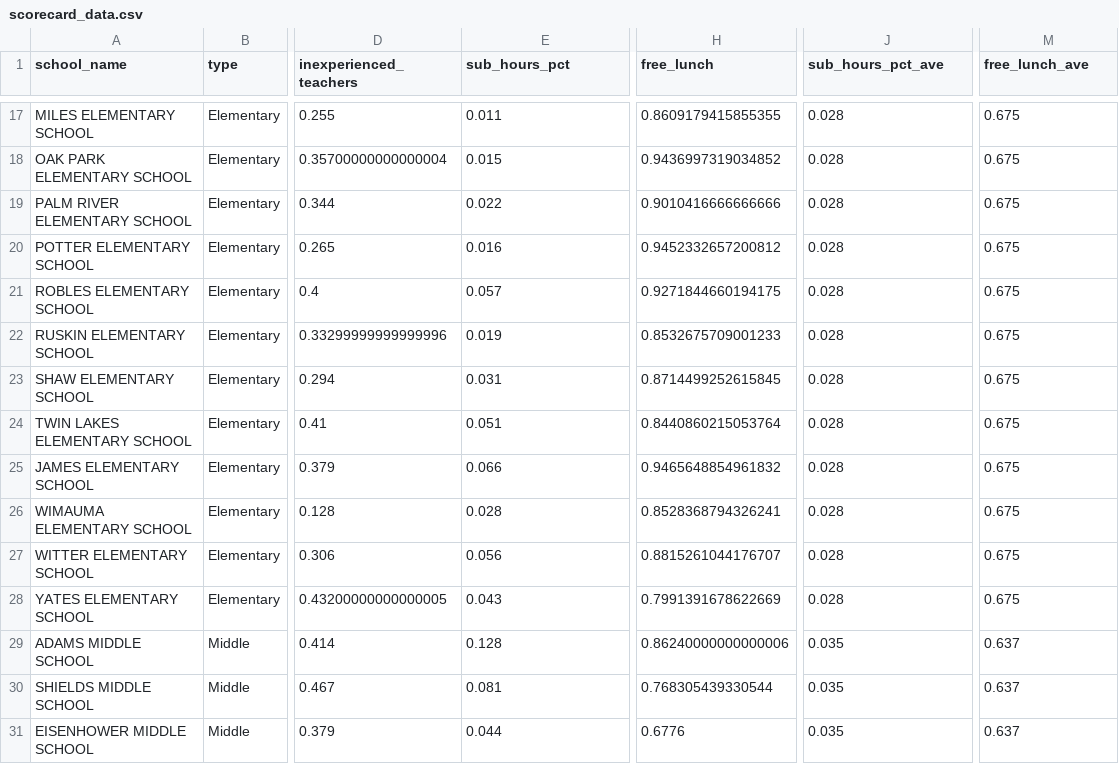
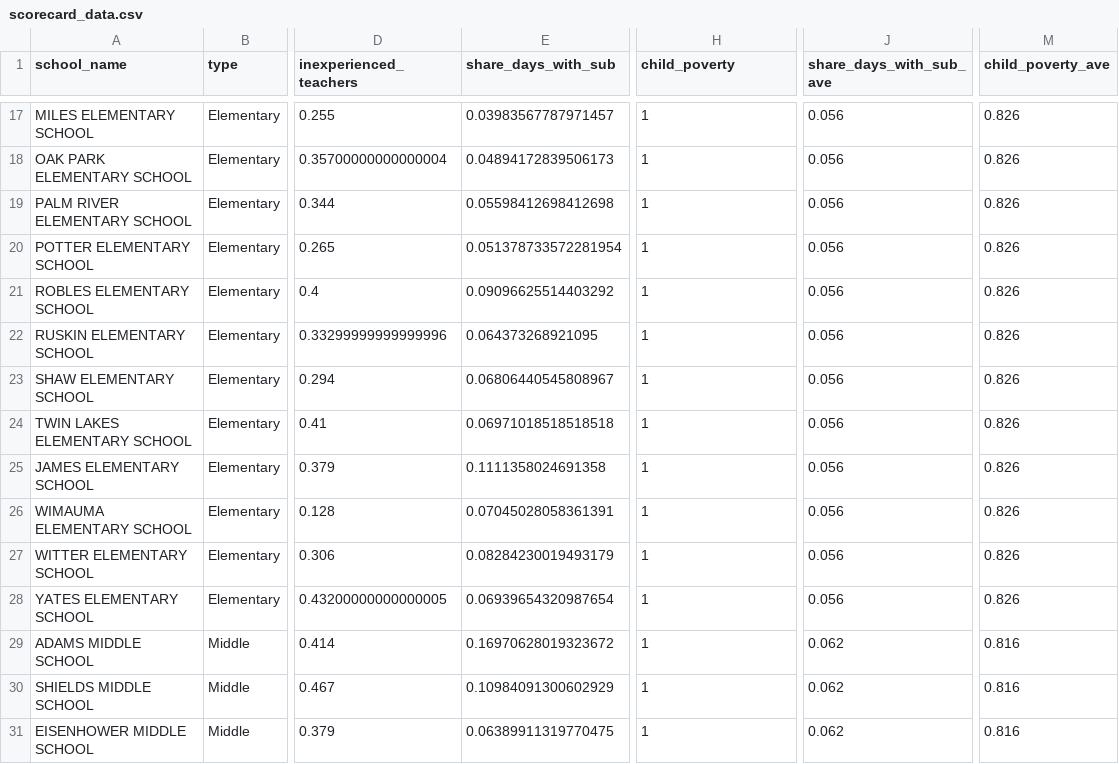
Before and after one commit to ianjhodgson/Hillsborough_Grades, a CSV file: data/charts/scorecard_data.csv, drawn as a sheet; only a part is shown, gaps mark what is left out; the diff covers the shown part only; the diff names each change by its address in the sheet, - before the commit and + after, or states it on an @@ line.

```diff
--- a/data/charts/scorecard_data.csv
+++ b/data/charts/scorecard_data.csv
-E1: sub_hours_pct
+E1: share_days_with_sub
-H1: free_lunch
+H1: child_poverty
-J1: sub_hours_pct_ave
+J1: share_days_with_sub_ave
-M1: free_lunch_ave
+M1: child_poverty_ave
-E17 (share_days_with_sub): 0.011
+E17 (share_days_with_sub): 0.03983567787971457
-H17 (child_poverty): 0.8609179415855355
+H17 (child_poverty): 1
-J17:J28 (share_days_with_sub_ave): 0.028
+J17:J28 (share_days_with_sub_ave): 0.056
-M17:M28 (child_poverty_ave): 0.675
+M17:M28 (child_poverty_ave): 0.826
-E18 (share_days_with_sub): 0.015
+E18 (share_days_with_sub): 0.04894172839506173
-H18 (child_poverty): 0.9436997319034852
+H18 (child_poverty): 1
-E19 (share_days_with_sub): 0.022
+E19 (share_days_with_sub): 0.05598412698412698
-H19 (child_poverty): 0.9010416666666666
+H19 (child_poverty): 1
-E20 (share_days_with_sub): 0.016
+E20 (share_days_with_sub): 0.051378733572281954
-H20 (child_poverty): 0.9452332657200812
+H20 (child_poverty): 1
-E21 (share_days_with_sub): 0.057
+E21 (share_days_with_sub): 0.09096625514403292
-H21 (child_poverty): 0.9271844660194175
+H21 (child_poverty): 1
-E22 (share_days_with_sub): 0.019
+E22 (share_days_with_sub): 0.064373268921095
-H22 (child_poverty): 0.8532675709001233
+H22 (child_poverty): 1
-E23 (share_days_with_sub): 0.031
+E23 (share_days_with_sub): 0.06806440545808967
-H23 (child_poverty): 0.8714499252615845
+H23 (child_poverty): 1
-E24 (share_days_with_sub): 0.051
+E24 (share_days_with_sub): 0.06971018518518518
-H24 (child_poverty): 0.8440860215053764
+H24 (child_poverty): 1
-E25 (share_days_with_sub): 0.066
+E25 (share_days_with_sub): 0.1111358024691358
-H25 (child_poverty): 0.9465648854961832
+H25 (child_poverty): 1
-E26 (share_days_with_sub): 0.028
+E26 (share_days_with_sub): 0.07045028058361391
-H26 (child_poverty): 0.8528368794326241
+H26 (child_poverty): 1
-E27 (share_days_with_sub): 0.056
+E27 (share_days_with_sub): 0.08284230019493179
-H27 (child_poverty): 0.8815261044176707
+H27 (child_poverty): 1
-E28 (share_days_with_sub): 0.043
+E28 (share_days_with_sub): 0.06939654320987654
-H28 (child_poverty): 0.7991391678622669
+H28 (child_poverty): 1
-E29 (share_days_with_sub): 0.128
+E29 (share_days_with_sub): 0.16970628019323672
-H29 (child_poverty): 0.86240000000000006
+H29 (child_poverty): 1
-J29:J31 (share_days_with_sub_ave): 0.035
+J29:J31 (share_days_with_sub_ave): 0.062
-M29:M31 (child_poverty_ave): 0.637
+M29:M31 (child_poverty_ave): 0.816
-E30 (share_days_with_sub): 0.081
+E30 (share_days_with_sub): 0.10984091300602929
-H30 (child_poverty): 0.768305439330544
+H30 (child_poverty): 1
-E31 (share_days_with_sub): 0.044
+E31 (share_days_with_sub): 0.06389911319770475
-H31 (child_poverty): 0.6776
+H31 (child_poverty): 1
```
Also changed, not shown: 72 edited cells elsewhere in this file, data/charts/df_schools_by_district.csv, 7 other files.
